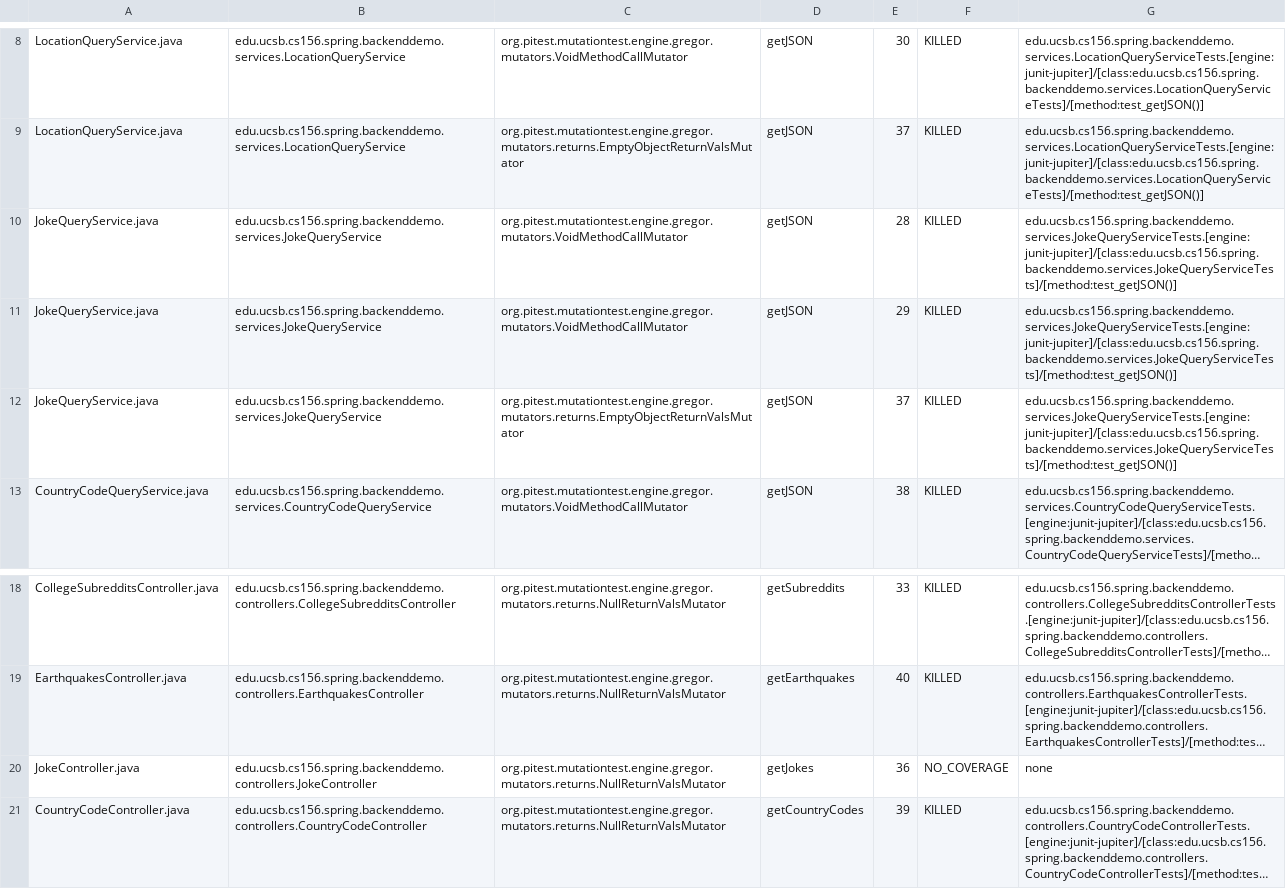
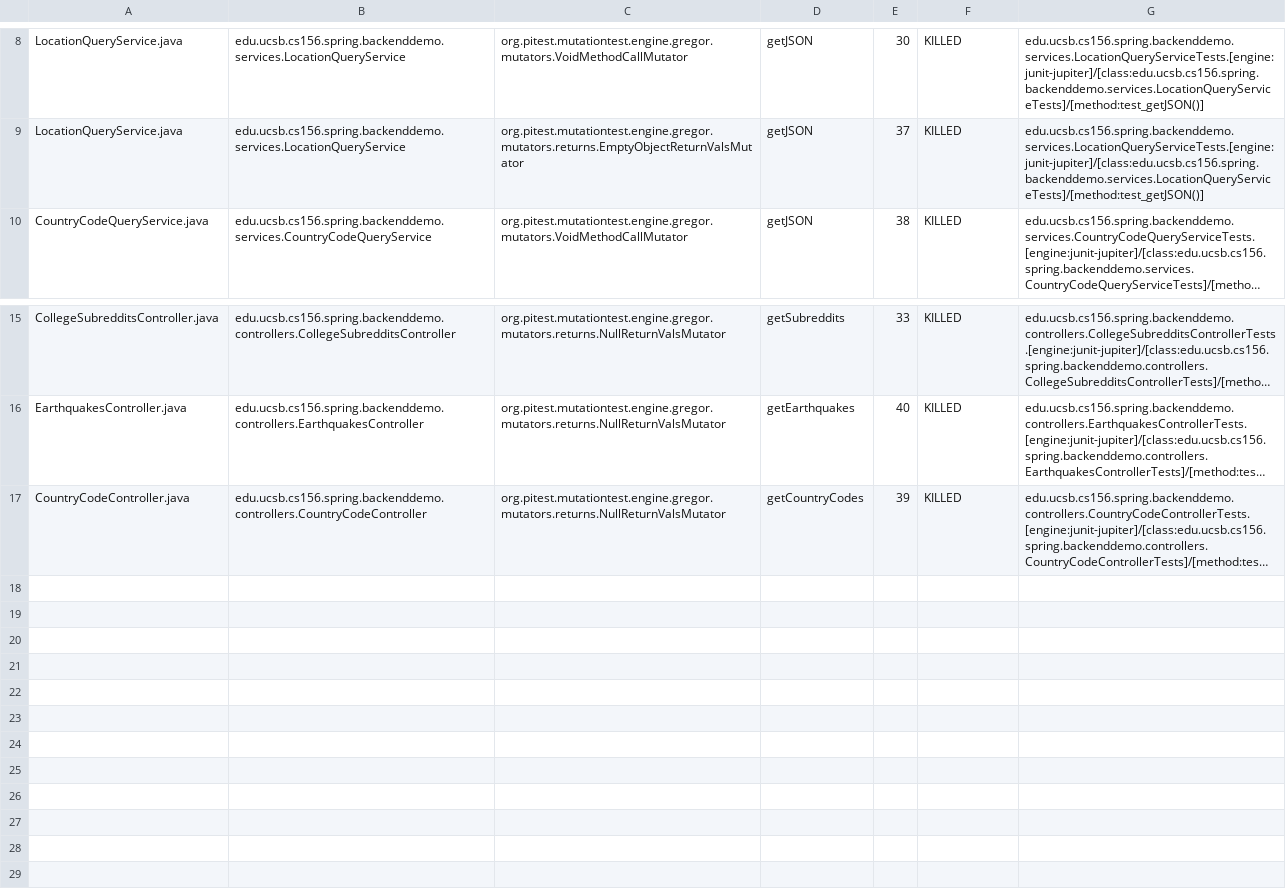
Before and after one commit to ucsb-cs156-s24/team01-s24-4pm-3, a CSV file: pitest/mutations.csv, drawn as a sheet; only a part is shown, gaps mark what is left out; long unchanged cells end in …; the diff names each change by its address in the sheet, - before the commit and + after, or states it on an @@ line.

Commit message:
Deploying to gh-pages from @ ucsb-cs156-s24/team01-s24-4pm-3@666e15939609d84966f7b28d98f1387aa047d3bf 🚀

```diff
--- a/pitest/mutations.csv
+++ b/pitest/mutations.csv
-row 10: JokeQueryService.java | edu.ucsb.cs156.spring.backenddemo.services.JokeQueryService | org.pitest.mutationtest.engine.gregor.mutators.VoidMethodCallMutator | getJSON | 28 | KILLED | edu.ucsb.cs156.spring.backenddemo.services.JokeQueryServiceTests.[engine:junit-jupiter]/[class:edu.ucsb.cs156.spring.backenddemo.services.JokeQueryServiceTests]/[method:test_getJSON()]
-row 11: JokeQueryService.java | edu.ucsb.cs156.spring.backenddemo.services.JokeQueryService | org.pitest.mutationtest.engine.gregor.mutators.VoidMethodCallMutator | getJSON | 29 | KILLED | edu.ucsb.cs156.spring.backenddemo.services.JokeQueryServiceTests.[engine:junit-jupiter]/[class:edu.ucsb.cs156.spring.backenddemo.services.JokeQueryServiceTests]/[method:test_getJSON()]
-row 12: JokeQueryService.java | edu.ucsb.cs156.spring.backenddemo.services.JokeQueryService | org.pitest.mutationtest.engine.gregor.mutators.returns.EmptyObjectReturnValsMutator | getJSON | 37 | KILLED | edu.ucsb.cs156.spring.backenddemo.services.JokeQueryServiceTests.[engine:junit-jupiter]/[class:edu.ucsb.cs156.spring.backenddemo.services.JokeQueryServiceTests]/[method:test_getJSON()]
-row 20: JokeController.java | edu.ucsb.cs156.spring.backenddemo.controllers.JokeController | org.pitest.mutationtest.engine.gregor.mutators.returns.NullReturnValsMutator | getJokes | 36 | NO_COVERAGE | none
```
Also changed, not shown: 14 other files.
